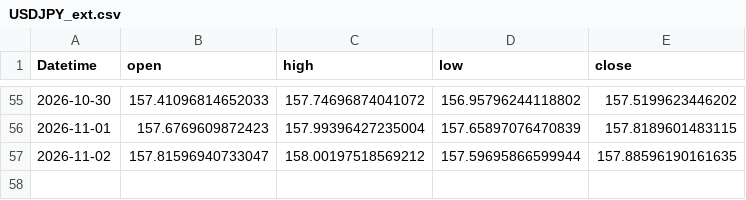
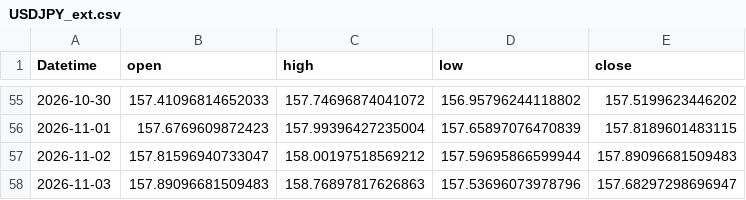
Before and after one commit to 971jawad/quant-lab, a CSV file: data/live/USDJPY_ext.csv, drawn as a sheet; only a part is shown, gaps mark what is left out.

```diff
--- a/data/live/USDJPY_ext.csv
+++ b/data/live/USDJPY_ext.csv
@@ -56,2 +56,3 @@ Datetime,open,high,low,close
 2026-11-01,157.6769609872423,157.99396427235004,157.65897076470839,157.8189601483115
-2026-11-02,157.81596940733047,158.00197518569212,157.59695866599944,157.88596190161635
+2026-11-02,157.81596940733047,158.00197518569212,157.59695866599944,157.89096681509483
+2026-11-03,157.89096681509483,158.76897817626863,157.53696073978796,157.68297298696947
```
Also changed, not shown: data/live/ES_ext.csv, data/live/EURUSD_ext.csv, 19 other files.
